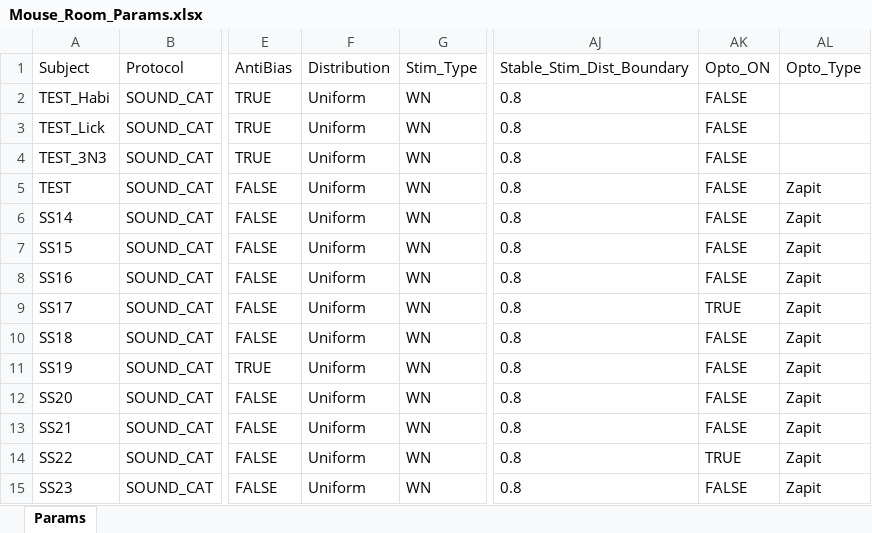
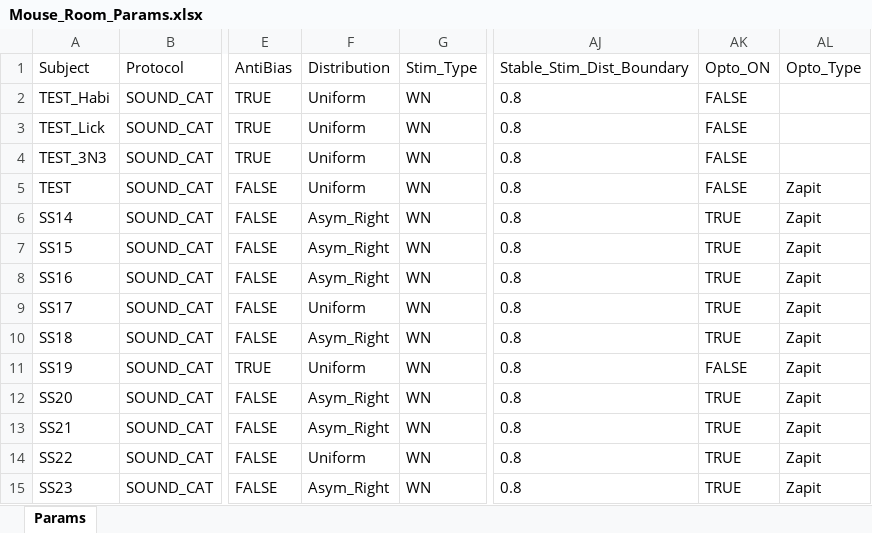
Before and after one commit to serkanshentyurk/behaviour_rig, an Excel workbook: Params/Mouse_Room_Params.xlsx, sheet Params, drawn as a sheet; only a part is shown, gaps mark what is left out; values as stored, in another font and other column widths than the file's, no borders; the diff names each change by its address in the sheet, - before the commit and + after, or states it on an @@ line.

Commit message:
dist

```diff
--- a/Params/Mouse_Room_Params.xlsx (sheet Params)
+++ b/Params/Mouse_Room_Params.xlsx (sheet Params)
-F6:F8 (Distribution): Uniform
+F6:F8 (Distribution): Asym_Right
-AK6:AK8 (Opto_ON): FALSE
+AK6:AK8 (Opto_ON): TRUE
-F10 (Distribution): Uniform
+F10 (Distribution): Asym_Right
-AK10 (Opto_ON): FALSE
+AK10 (Opto_ON): TRUE
-F12:F13 (Distribution): Uniform
+F12:F13 (Distribution): Asym_Right
-AK12:AK13 (Opto_ON): FALSE
+AK12:AK13 (Opto_ON): TRUE
-F15 (Distribution): Uniform
+F15 (Distribution): Asym_Right
-AK15 (Opto_ON): FALSE
+AK15 (Opto_ON): TRUE
```
